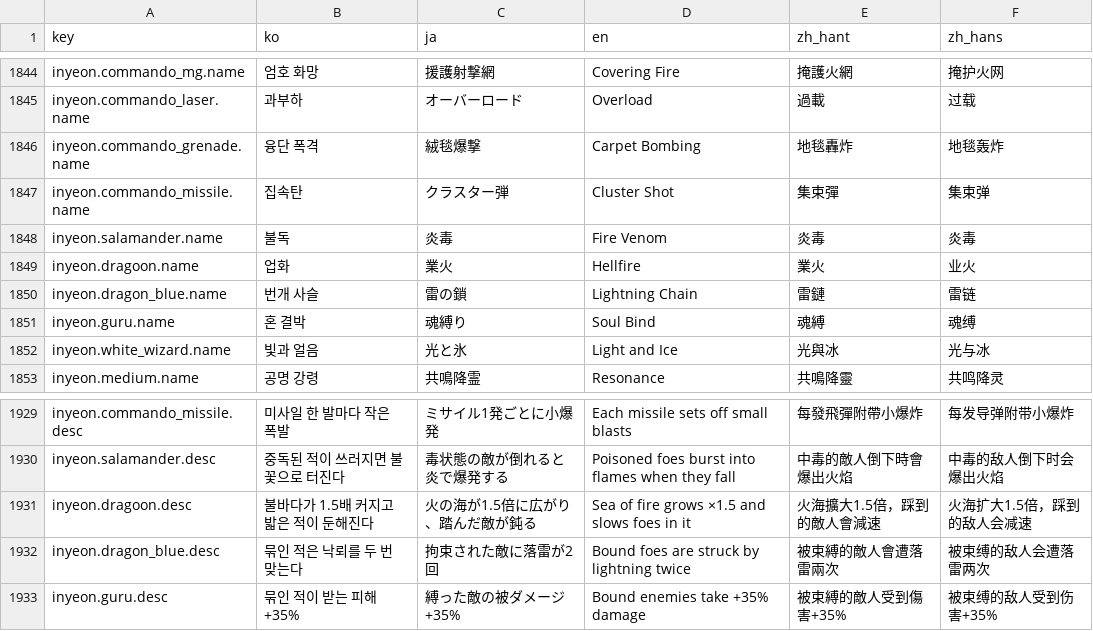
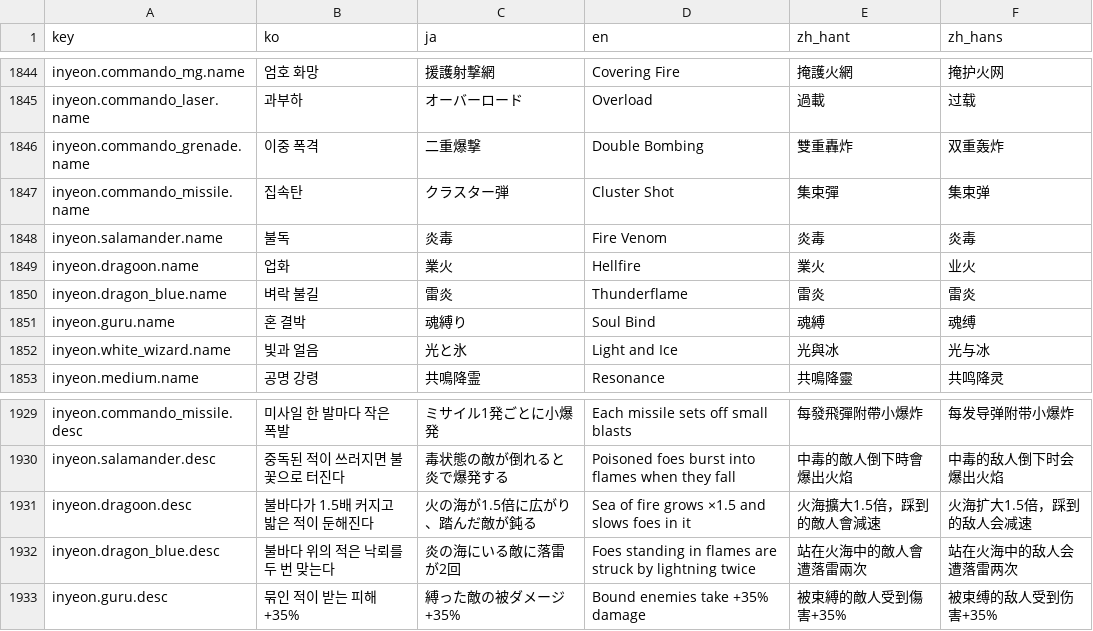
Before and after one commit to inpiawon-ui/AvengingSprit, a TSV file: Projects/AVSR/Localization/AVSR_Strings.tsv, drawn as a sheet; only a part is shown, gaps mark what is left out; the diff covers the shown part only.

```diff
--- a/Projects/AVSR/Localization/AVSR_Strings.tsv
+++ b/Projects/AVSR/Localization/AVSR_Strings.tsv
@@ -1845,3 +1845,3 @@ inyeon.commando_mg.name	엄호 화망	援護射撃網	Covering Fire	掩護火網
 inyeon.commando_laser.name	과부하	オーバーロード	Overload	過載	过载
-inyeon.commando_grenade.name	융단 폭격	絨毯爆撃	Carpet Bombing	地毯轟炸	地毯轰炸
+inyeon.commando_grenade.name	이중 폭격	二重爆撃	Double Bombing	雙重轟炸	双重轰炸
 inyeon.commando_missile.name	집속탄	クラスター弾	Cluster Shot	集束彈	集束弹
@@ -1849,3 +1849,3 @@ inyeon.salamander.name	불독	炎毒	Fire Venom	炎毒	炎毒
 inyeon.dragoon.name	업화	業火	Hellfire	業火	业火
-inyeon.dragon_blue.name	번개 사슬	雷の鎖	Lightning Chain	雷鏈	雷链
+inyeon.dragon_blue.name	벼락 불길	雷炎	Thunderflame	雷炎	雷炎
 inyeon.guru.name	혼 결박	魂縛り	Soul Bind	魂縛	魂缚
@@ -1931,3 +1931,3 @@ inyeon.salamander.desc	중독된 적이 쓰러지면 불꽃으로 터진다	毒
 inyeon.dragoon.desc	불바다가 1.5배 커지고 밟은 적이 둔해진다	火の海が1.5倍に広がり、踏んだ敵が鈍る	Sea of fire grows ×1.5 and slows foes in it	火海擴大1.5倍，踩到的敵人會減速	火海扩大1.5倍，踩到的敌人会减速
-inyeon.dragon_blue.desc	묶인 적은 낙뢰를 두 번 맞는다	拘束された敵に落雷が2回	Bound foes are struck by lightning twice	被束縛的敵人會遭落雷兩次	被束缚的敌人会遭落雷两次
+inyeon.dragon_blue.desc	불바다 위의 적은 낙뢰를 두 번 맞는다	炎の海にいる敵に落雷が2回	Foes standing in flames are struck by lightning twice	站在火海中的敵人會遭落雷兩次	站在火海中的敌人会遭落雷两次
 inyeon.guru.desc	묶인 적이 받는 피해 +35%	縛った敵の被ダメージ+35%	Bound enemies take +35% damage	被束縛的敵人受到傷害+35%	被束缚的敌人受到伤害+35%
```
Also changed, not shown: 35 edited cells elsewhere in this file, 10 other files.
